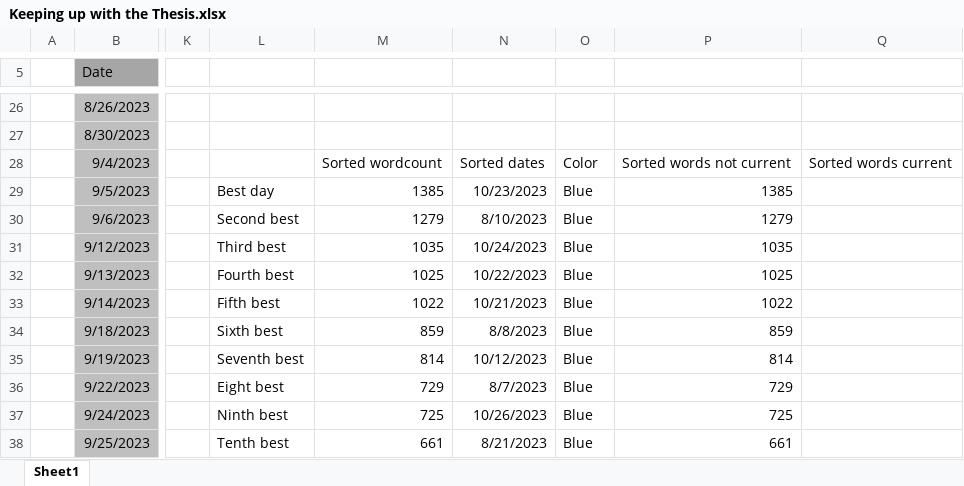
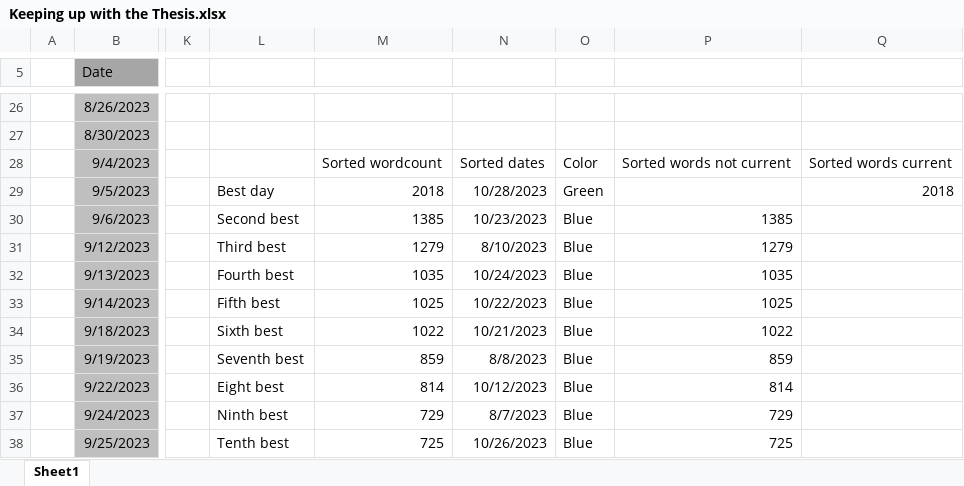
Before and after one commit to MarcusNoergaardWeng/CatalysisThesis, an Excel workbook: Writing/Keeping up with the Thesis.xlsx, sheet Sheet1, drawn as a sheet; only a part is shown, gaps mark what is left out; values as stored, in another font and other column widths than the file's, no borders; charts and pictures not drawn; the diff covers the shown part only; the diff names each change by its address in the sheet, - before the commit and + after, or states it on an @@ line.

Commit message:
Biggest writing day EVER! Just shy of 6 pages!!

```diff
--- a/Writing/Keeping up with the Thesis.xlsx (sheet Sheet1)
+++ b/Writing/Keeping up with the Thesis.xlsx (sheet Sheet1)
-M29: 1385
+M29: 2018
-N29: 10/23/2023
+N29: 10/28/2023
-O29: Blue
+O29: Green
-P29: 1385
+P29: (empty)
-Q29: (empty)
+Q29: 2018
-M30: 1279
+M30: 1385
-N30: 8/10/2023
+N30: 10/23/2023
-P30: 1279
+P30: 1385
-M31: 1035
+M31: 1279
-N31: 10/24/2023
+N31: 8/10/2023
-P31: 1035
+P31: 1279
-M32: 1025
+M32: 1035
-N32: 10/22/2023
+N32: 10/24/2023
-P32: 1025
+P32: 1035
-M33: 1022
+M33: 1025
-N33: 10/21/2023
+N33: 10/22/2023
-P33: 1022
+P33: 1025
-M34: 859
+M34: 1022
-N34: 8/8/2023
+N34: 10/21/2023
-P34: 859
+P34: 1022
-M35: 814
+M35: 859
-N35: 10/12/2023
+N35: 8/8/2023
-P35: 814
+P35: 859
-M36: 729
+M36: 814
-N36: 8/7/2023
+N36: 10/12/2023
-P36: 729
+P36: 814
-M37: 725
+M37: 729
-N37: 10/26/2023
+N37: 8/7/2023
-P37: 725
+P37: 729
-M38: 661
+M38: 725
-N38: 8/21/2023
+N38: 10/26/2023
-P38: 661
+P38: 725
```
Also changed, not shown: 8 added rows, 8 removed rows, 33 edited cells and cell formats elsewhere in this sheet, formulas that keep their value, charts or pictures, 2 other files.
